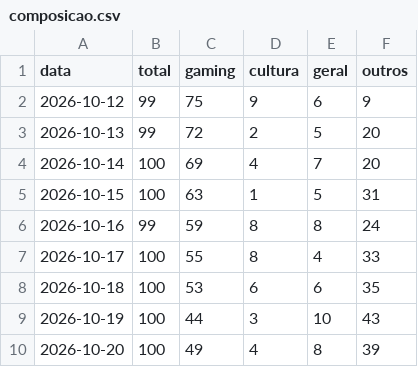
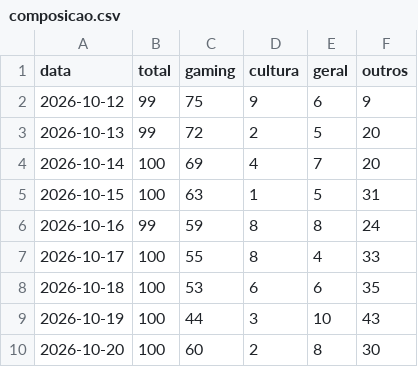
Before and after one commit to MiiguelSilvaa/gta6-hype, a CSV file: data/noticias/composicao.csv, drawn as a sheet.

```diff
--- a/data/noticias/composicao.csv
+++ b/data/noticias/composicao.csv
@@ -9,2 +9,2 @@ data,total,gaming,cultura,geral,outros
 2026-10-19,100,44,3,10,43
-2026-10-20,100,49,4,8,39
+2026-10-20,100,60,2,8,30
```
Also changed, not shown: 2 other files.
